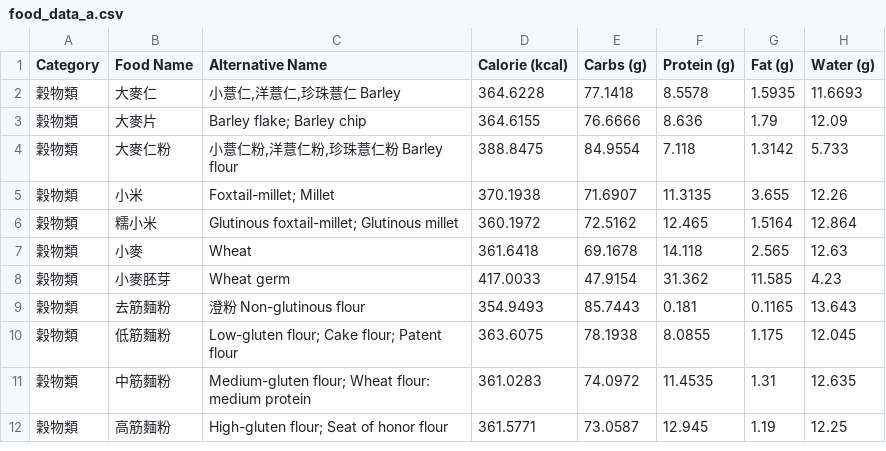
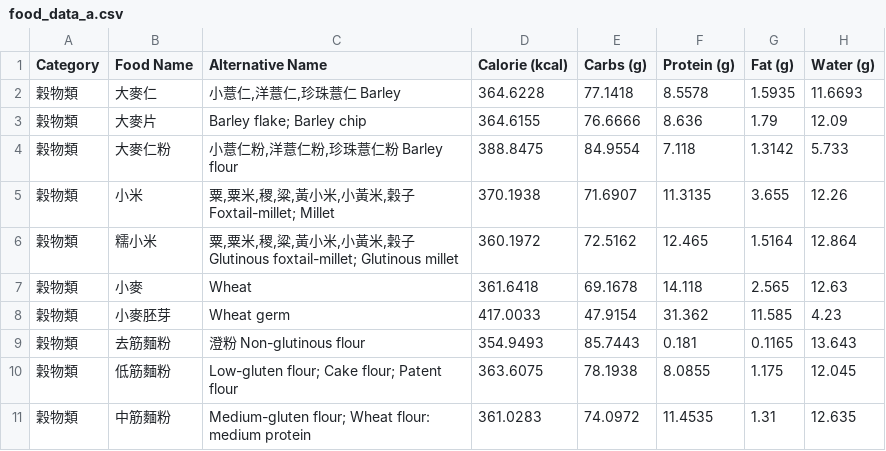
Before and after one commit to Nutrient-Ranking/nutrition-lab, a CSV file: food_data_a.csv, drawn as a sheet; only a part is shown; the shorter side is filled out with more unchanged rows; the diff names each change by its address in the sheet, - before the commit and + after, or states it on an @@ line.

```diff
--- a/food_data_a.csv
+++ b/food_data_a.csv
-C5 (Alternative Name): Foxtail-millet; Millet
+C5 (Alternative Name): 粟,粟米,稷,粱,黃小米,小黃米,穀子 Foxtail-millet; Millet
-C6 (Alternative Name): Glutinous foxtail-millet;…
+C6 (Alternative Name): 粟,粟米,稷,粱,黃小米,小黃米,穀子 Glutinous foxtail-millet;…
```
Also changed, not shown: food_name_ce.csv.
